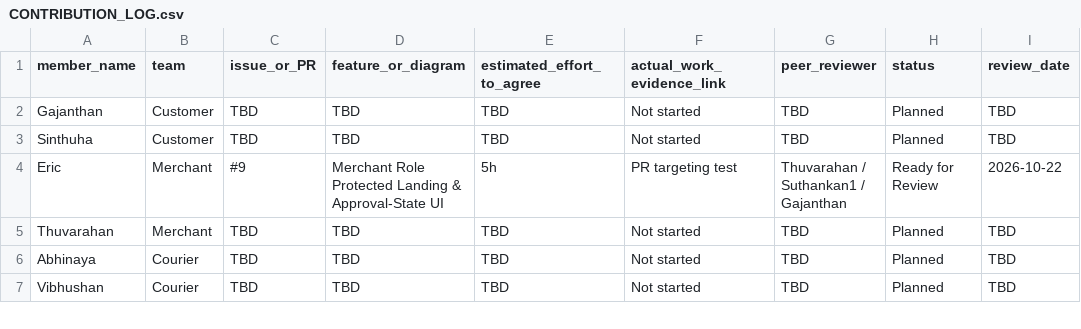
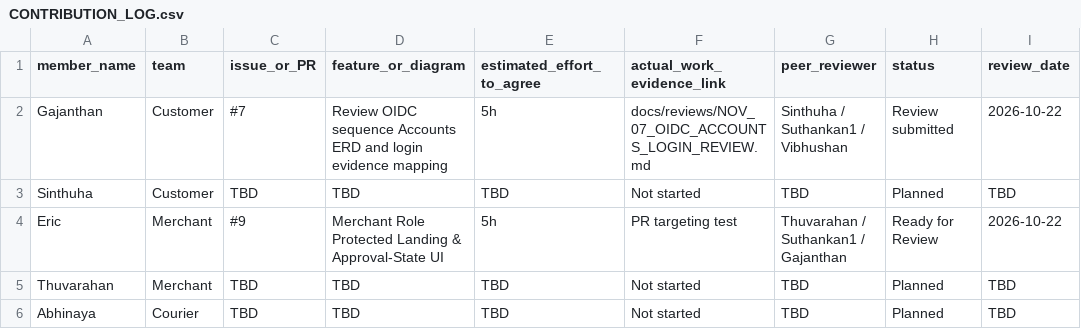
Before and after one commit to Suthankan1/swiftdrop, a CSV file: docs/team/CONTRIBUTION_LOG.csv, drawn as a sheet; only a part is shown; the shorter side is filled out with more unchanged rows.

Commit message:
docs(nov-07): align OIDC sequence, Accounts ERD and login evidence

```diff
--- a/docs/team/CONTRIBUTION_LOG.csv
+++ b/docs/team/CONTRIBUTION_LOG.csv
@@ -1,3 +1,3 @@
 member_name,team,issue_or_PR,feature_or_diagram,estimated_effort_to_agree,actual_work_evidence_link,peer_reviewer,status,review_date
-Gajanthan,Customer,TBD,TBD,TBD,Not started,TBD,Planned,TBD
+Gajanthan,Customer,#7,Review OIDC sequence Accounts ERD and login evidence mapping,5h,docs/reviews/NOV_07_OIDC_ACCOUNTS_LOGIN_REVIEW.md,Sinthuha / Suthankan1 / Vibhushan,Review submitted,2026-10-22
 Sinthuha,Customer,TBD,TBD,TBD,Not started,TBD,Planned,TBD
```
Also changed, not shown: 3 other files.
